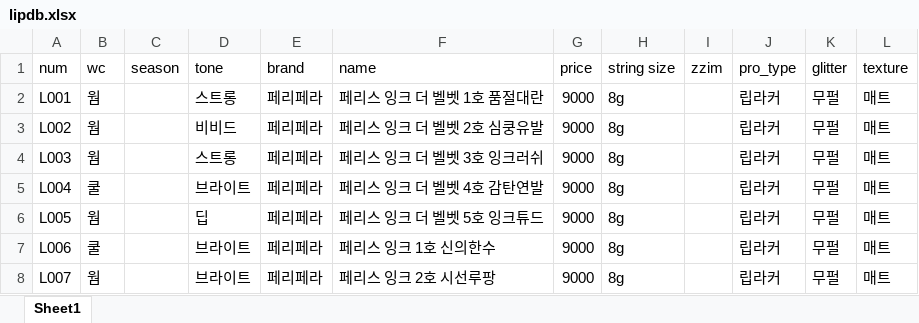
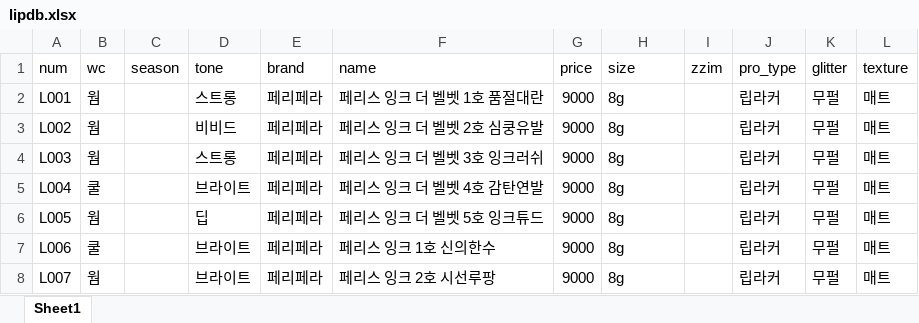
Before and after one commit to sinabross/palette, an Excel workbook: xlsx/lipdb.xlsx, sheet Sheet1, drawn as a sheet; only a part is shown; values as stored, in another font and other column widths than the file's, no borders; the diff names each change by its address in the sheet, - before the commit and + after, or states it on an @@ line.

```diff
--- a/xlsx/lipdb.xlsx (sheet Sheet1)
+++ b/xlsx/lipdb.xlsx (sheet Sheet1)
-H1: string size
+H1: size
```
Also changed, not shown: 10 other files.
